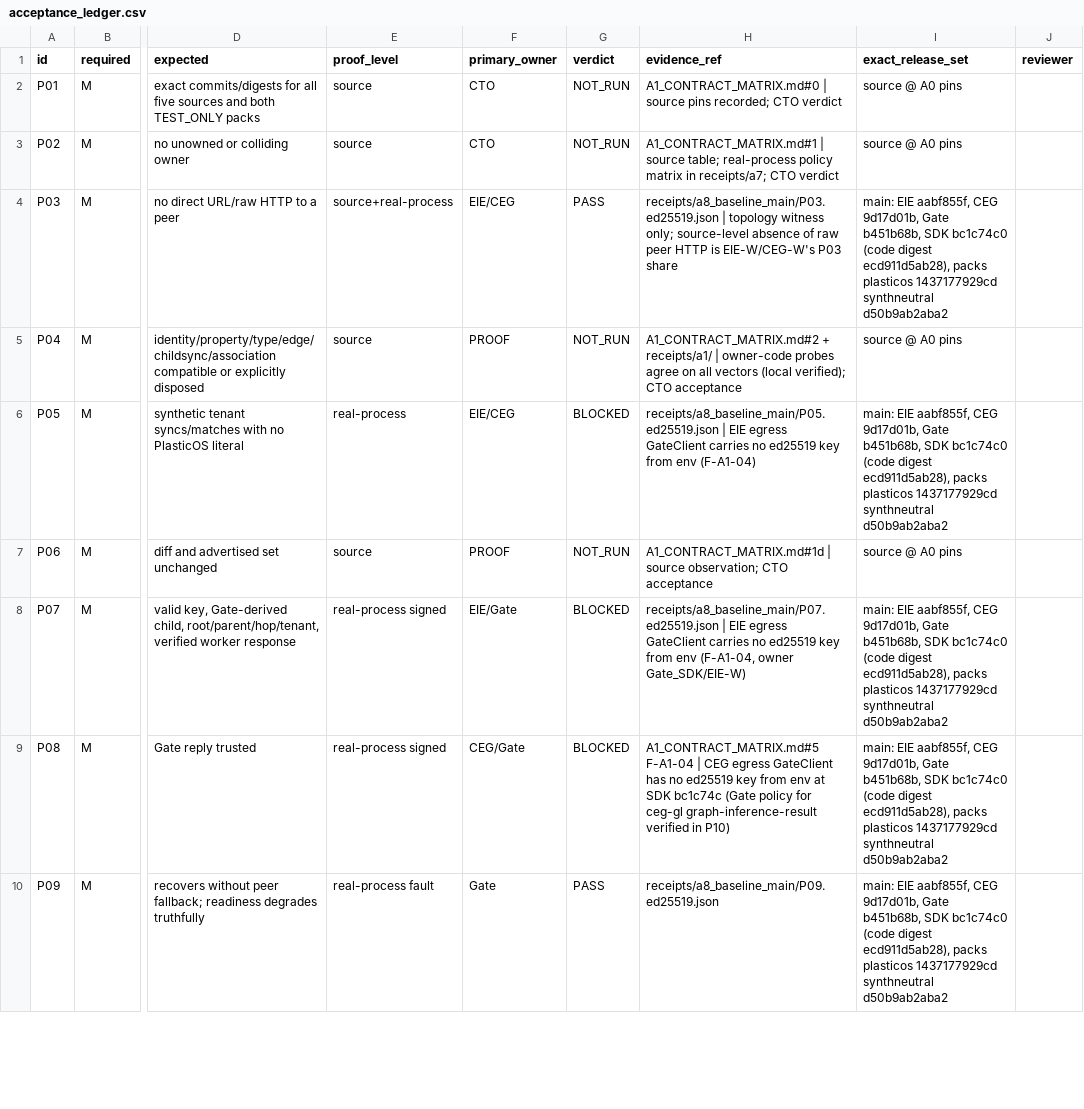
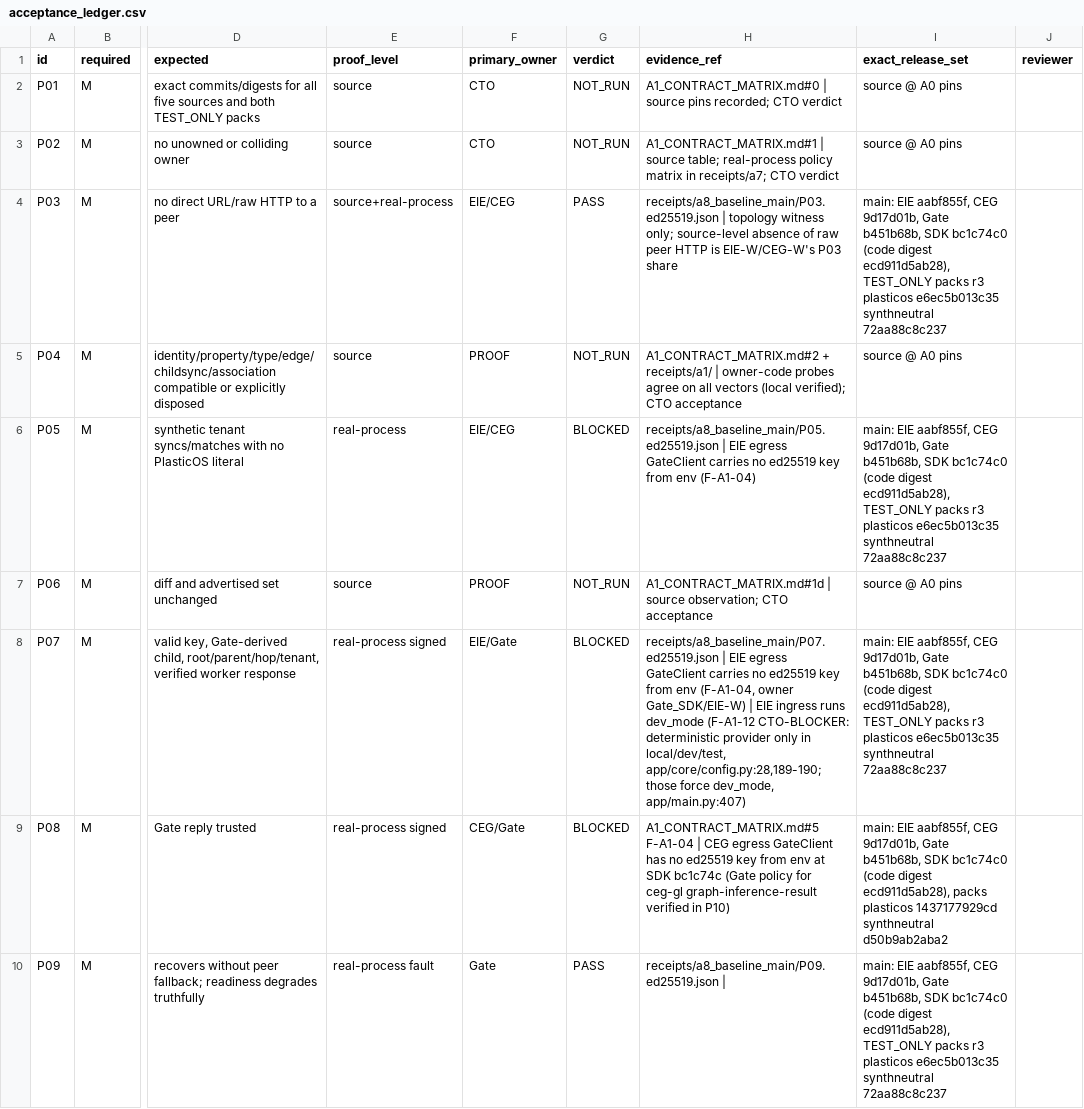
Before and after one commit to Quantum-L9/Enrichment.Inference.Engine, a CSV file: docs/campaigns/eie-ceg-gate/acceptance_ledger.csv, drawn as a sheet; only a part is shown, gaps mark what is left out; the diff covers the shown part only; the diff names each change by its address in the sheet, - before the commit and + after, or states it on an @@ line.

```diff
--- a/docs/campaigns/eie-ceg-gate/acceptance_ledger.csv
+++ b/docs/campaigns/eie-ceg-gate/acceptance_ledger.csv
-I4 (exact_release_set): …digest ecd911d5ab28), packs plasticos 1437177929cd synthneutral d50b9ab2aba2
+I4 (exact_release_set): …digest ecd911d5ab28), TEST_ONLY packs r3 plasticos e6ec5b013c35 synthneutral 72aa88c8c237
-I6 (exact_release_set): …digest ecd911d5ab28), packs plasticos 1437177929cd synthneutral d50b9ab2aba2
+I6 (exact_release_set): …digest ecd911d5ab28), TEST_ONLY packs r3 plasticos e6ec5b013c35 synthneutral 72aa88c8c237
-H8 (evidence_ref): …owner Gate_SDK/EIE-W)
+H8 (evidence_ref): …owner Gate_SDK/EIE-W) | EIE ingress runs dev_mode (F-A1-12 CTO-BLOCKER: deterministic provider only in local/dev/test, app/core/config.py:28,189-190; those force dev_mode, app/main.py:407)
-I8 (exact_release_set): …digest ecd911d5ab28), packs plasticos 1437177929cd synthneutral d50b9ab2aba2
+I8 (exact_release_set): …digest ecd911d5ab28), TEST_ONLY packs r3 plasticos e6ec5b013c35 synthneutral 72aa88c8c237
-H10 (evidence_ref): receipts/a8_baseline_main/P09.ed25519.json
+H10 (evidence_ref): receipts/a8_baseline_main/P09.ed25519.json |
-I10 (exact_release_set): …digest ecd911d5ab28), packs plasticos 1437177929cd synthneutral d50b9ab2aba2
+I10 (exact_release_set): …digest ecd911d5ab28), TEST_ONLY packs r3 plasticos e6ec5b013c35 synthneutral 72aa88c8c237
```
Also changed, not shown: 26 edited cells elsewhere in this file, 19 other files.
